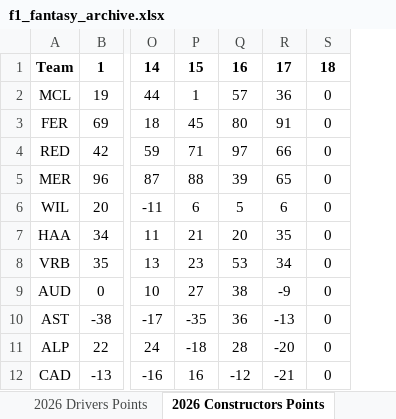
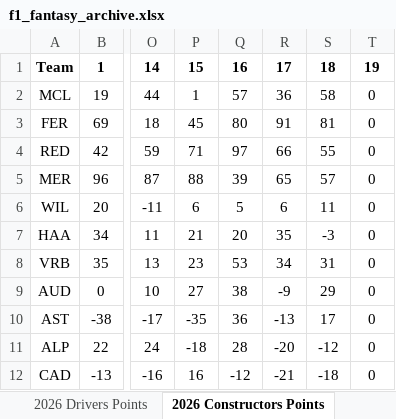
Before and after one commit to alexshepherd99/f1_fantasy, an Excel workbook: data/f1_fantasy_archive.xlsx, sheet 2026 Constructors Points, drawn as a sheet; only a part is shown, gaps mark what is left out; values as stored, in another font and other column widths than the file's, no borders; addresses are those after the commit; the diff names each change by its address in the sheet, - before the commit and + after, or states it on an @@ line.

```diff
--- a/data/f1_fantasy_archive.xlsx (sheet 2026 Constructors Points)
+++ b/data/f1_fantasy_archive.xlsx (sheet 2026 Constructors Points)
+column S, rows 1-12: 18 | 58 | 81 | 55 | 57 | 11 | -3 | 31 | 29 | 17 | -12 | -18
-T1: 18
+T1: 19
```
Also changed, not shown: sheet 2026 Drivers Points, sheet 2026 Constructors Price, sheet 2026 Drivers Price, data/f1_betting_odds.xlsx, 2 other files.
